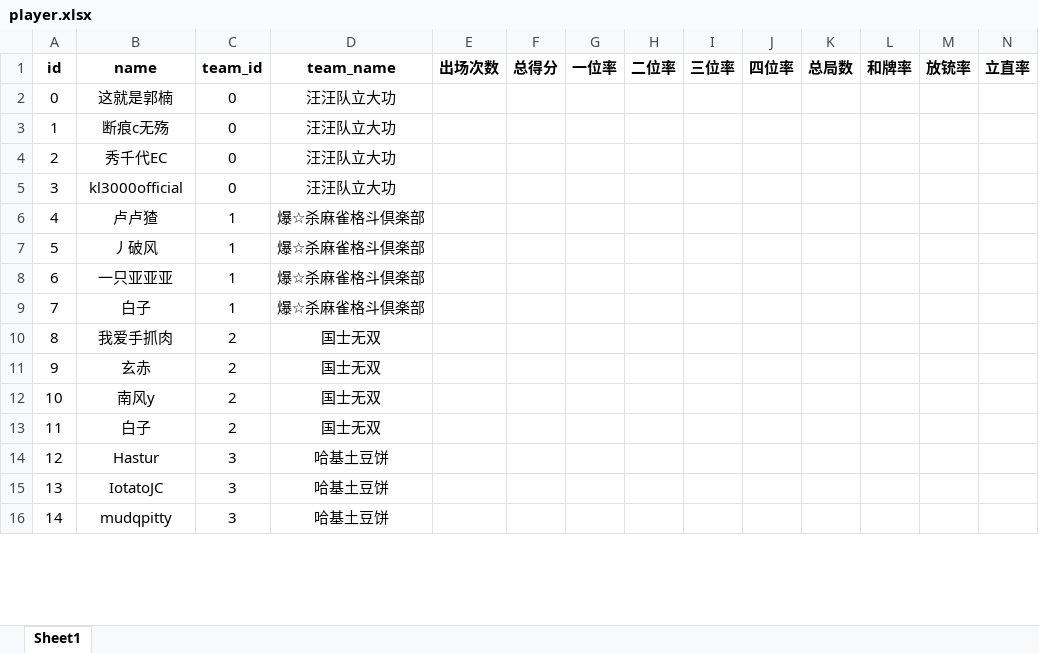
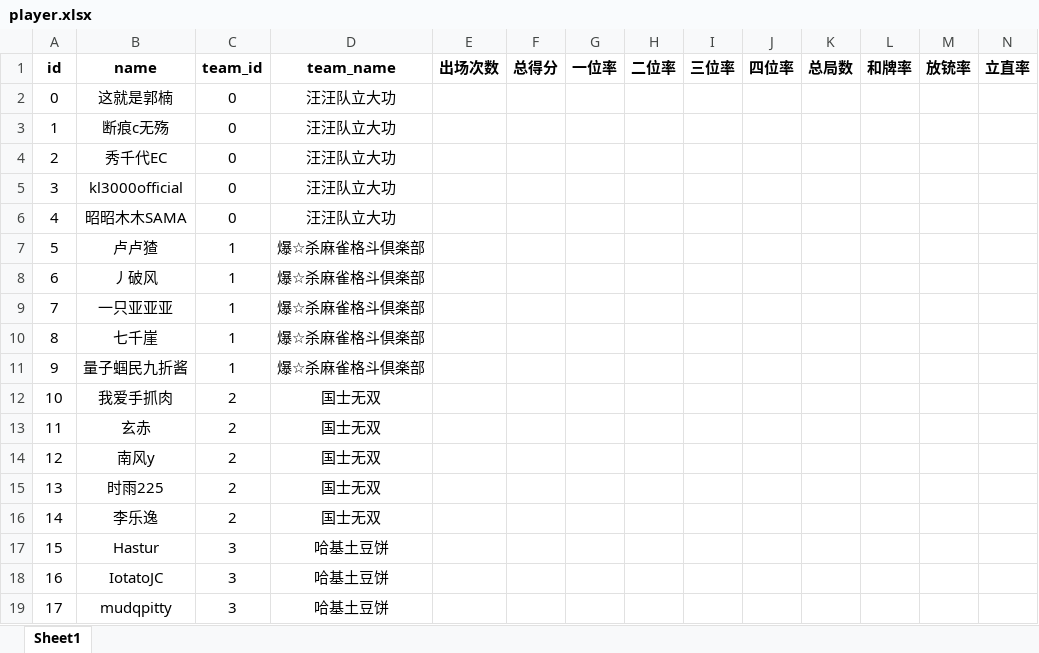
Before and after one commit to czz2000/Dleague3, an Excel workbook: player.xlsx, sheet Sheet1, drawn as a sheet; only a part is shown; values as stored, in another font and other column widths than the file's, no borders; addresses are those after the commit; rows hold the shown columns only; the diff covers the shown part only; the diff names each change by its address in the sheet, - before the commit and + after, or states it on an @@ line.

```diff
--- a/player.xlsx (sheet Sheet1)
+++ b/player.xlsx (sheet Sheet1)
+row 6: 4 | 昭昭木木SAMA | 0 | 汪汪队立大功
@@ column A (id) renumbered from row 7 down @@
+row 10: 8 | 七千崖 | 1 | 爆☆杀麻雀格斗倶楽部
-B11 (name): 白子
+B11 (name): 量子蝈民九折酱
-B15 (name): 白子
+B15 (name): 时雨225
+row 16: 14 | 李乐逸 | 2 | 国士无双
```
Also changed, not shown: 5 added rows and 6 edited cells elsewhere in this sheet, koala/output.xlsx, output.xlsx, 2 other files.
